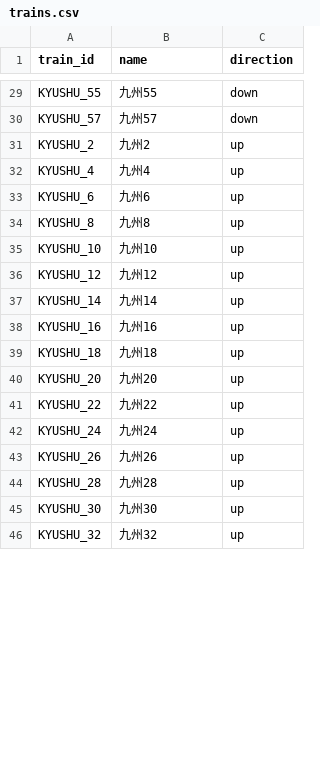
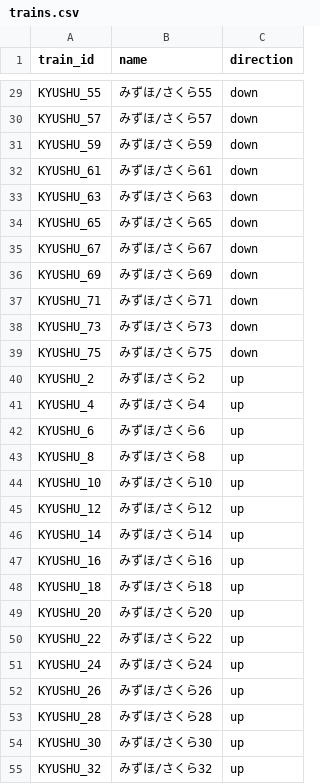
Before and after one commit to tetsuhagi/tetsudou-map-jp, a CSV file: data/timetables/KYUSHU_SHINKANSEN/trains.csv, drawn as a sheet; only a part is shown, gaps mark what is left out; addresses are those after the commit; the diff covers the shown part only; the diff names each change by its address in the sheet, - before the commit and + after, or states it on an @@ line.

```diff
--- a/data/timetables/KYUSHU_SHINKANSEN/trains.csv
+++ b/data/timetables/KYUSHU_SHINKANSEN/trains.csv
-B29 (name): 九州55
+B29 (name): みずほ/さくら55
-B30 (name): 九州57
+B30 (name): みずほ/さくら57
+row 31: KYUSHU_59 | みずほ/さくら59 | down
+row 32: KYUSHU_61 | みずほ/さくら61 | down
+row 33: KYUSHU_63 | みずほ/さくら63 | down
+row 34: KYUSHU_65 | みずほ/さくら65 | down
+row 35: KYUSHU_67 | みずほ/さくら67 | down
+row 36: KYUSHU_69 | みずほ/さくら69 | down
+row 37: KYUSHU_71 | みずほ/さくら71 | down
+row 38: KYUSHU_73 | みずほ/さくら73 | down
+row 39: KYUSHU_75 | みずほ/さくら75 | down
-B40 (name): 九州2
+B40 (name): みずほ/さくら2
-B41 (name): 九州4
+B41 (name): みずほ/さくら4
-B42 (name): 九州6
+B42 (name): みずほ/さくら6
-B43 (name): 九州8
+B43 (name): みずほ/さくら8
-B44 (name): 九州10
+B44 (name): みずほ/さくら10
-B45 (name): 九州12
+B45 (name): みずほ/さくら12
-B46 (name): 九州14
+B46 (name): みずほ/さくら14
-B47 (name): 九州16
+B47 (name): みずほ/さくら16
-B48 (name): 九州18
+B48 (name): みずほ/さくら18
-B49 (name): 九州20
+B49 (name): みずほ/さくら20
-B50 (name): 九州22
+B50 (name): みずほ/さくら22
-B51 (name): 九州24
+B51 (name): みずほ/さくら24
-B52 (name): 九州26
+B52 (name): みずほ/さくら26
-B53 (name): 九州28
+B53 (name): みずほ/さくら28
-B54 (name): 九州30
+B54 (name): みずほ/さくら30
-B55 (name): 九州32
+B55 (name): みずほ/さくら32
```
Also changed, not shown: 30 added rows and 40 edited cells elsewhere in this file, data/timetables/HOKURIKU_SHINKANSEN/trains.csv, data/timetables/JOETSU_SHINKANSEN/holiday.csv, 22 other files.
